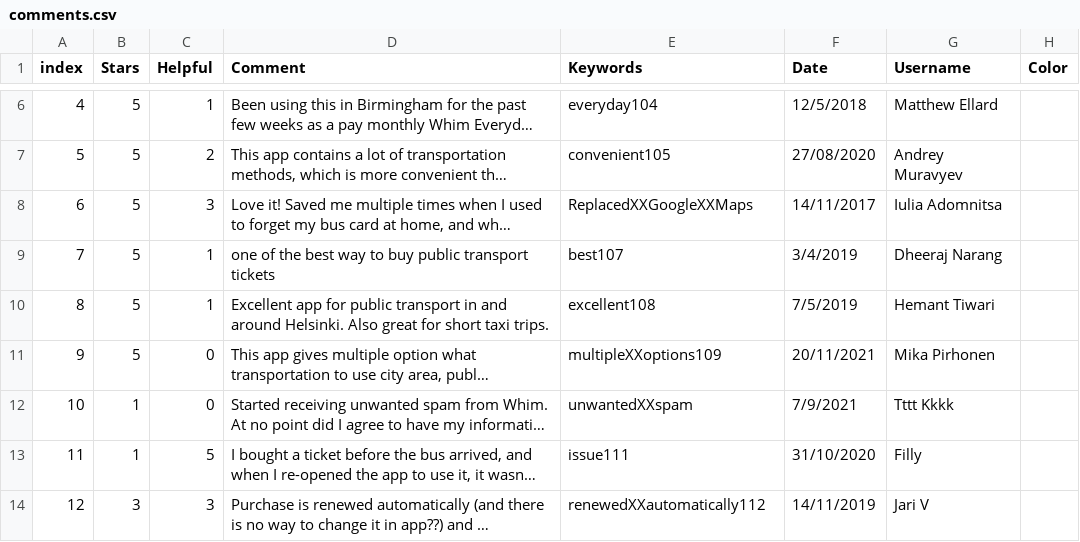
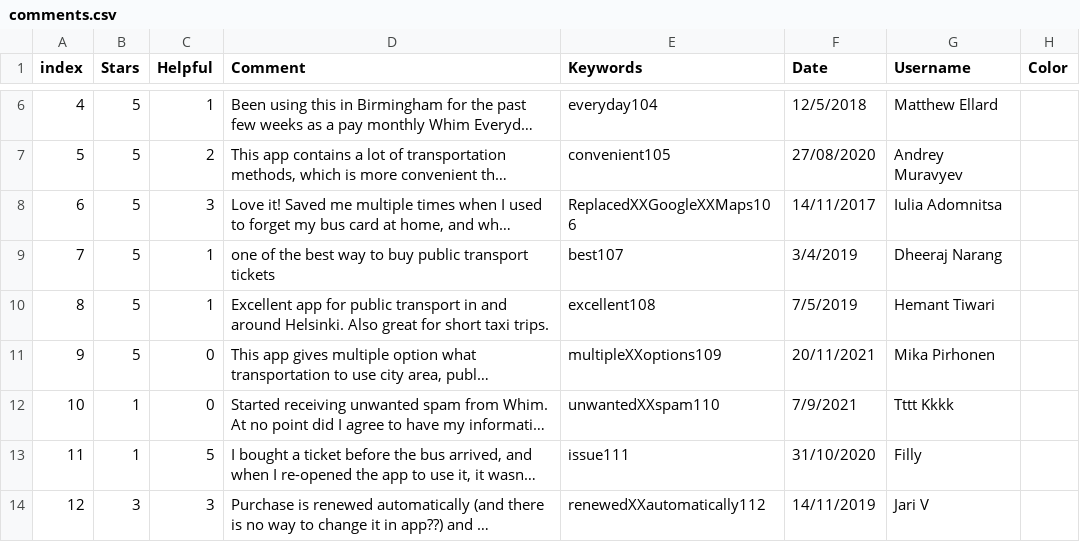
Before and after one commit to chrvt/VEGA_gh, a CSV file: projects/CC_user_comments/comments.csv, drawn as a sheet; only a part is shown, gaps mark what is left out; long unchanged cells end in …; the diff names each change by its address in the sheet, - before the commit and + after, or states it on an @@ line.

```diff
--- a/projects/CC_user_comments/comments.csv
+++ b/projects/CC_user_comments/comments.csv
-E8 (Keywords): ReplacedXXGoogleXXMaps
+E8 (Keywords): ReplacedXXGoogleXXMaps106
-E12 (Keywords): unwantedXXspam
+E12 (Keywords): unwantedXXspam110
```
Also changed, not shown: projects/CC_user_comments/comments_linebreak.csv.
